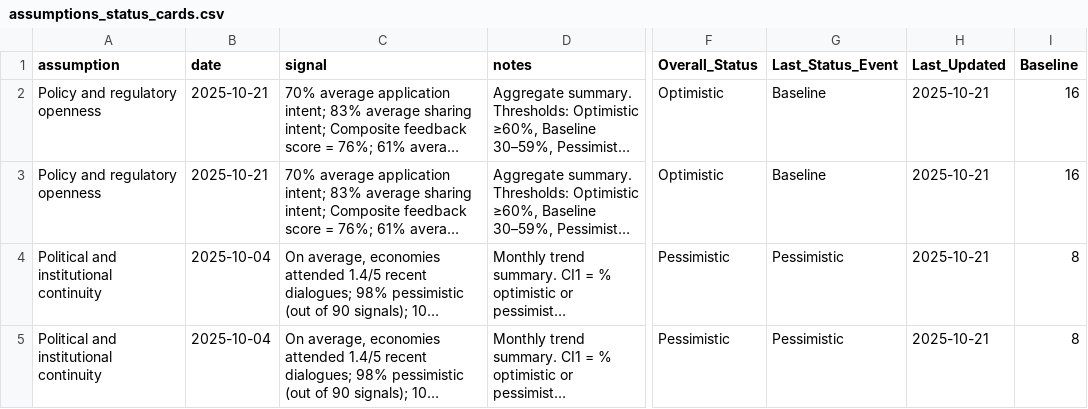
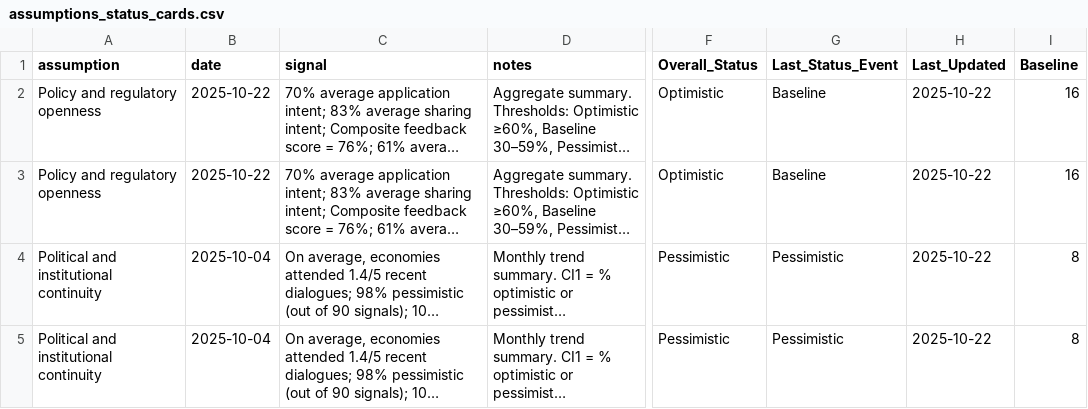
Before and after one commit to usapecrise/US-APEC-RISE-Risk-Monitoring-Suite, a CSV file: assumptions_status_cards.csv, drawn as a sheet; only a part is shown, gaps mark what is left out; long unchanged cells end in …; the diff covers the shown part only; the diff names each change by its address in the sheet, - before the commit and + after, or states it on an @@ line.

```diff
--- a/assumptions_status_cards.csv
+++ b/assumptions_status_cards.csv
-B2:B3 (date): 2025-10-21
+B2:B3 (date): 2025-10-22
-H2:H5 (Last_Updated): 2025-10-21
+H2:H5 (Last_Updated): 2025-10-22
```
Also changed, not shown: 46 edited cells elsewhere in this file, OT5.csv, cost_share_assumption.csv, 38 other files.
